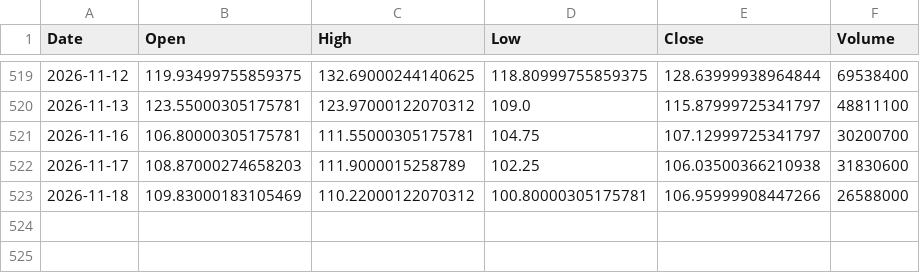
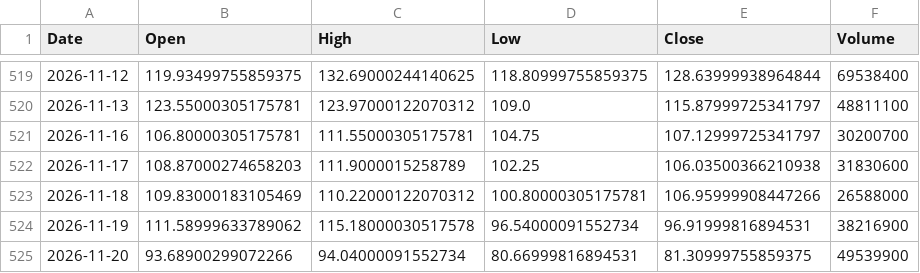
Before and after one commit to ShikanNagata/signal, a CSV file: data/NBIS.csv, drawn as a sheet; only a part is shown, gaps mark what is left out.

```diff
--- a/data/NBIS.csv
+++ b/data/NBIS.csv
@@ -523 +523,3 @@ Date,Open,High,Low,Close,Volume
 2026-11-18,109.83000183105469,110.22000122070312,100.80000305175781,106.95999908447266,26588000
+2026-11-19,111.58999633789062,115.18000030517578,96.54000091552734,96.91999816894531,38216900
+2026-11-20,93.68900299072266,94.04000091552734,80.66999816894531,81.30999755859375,49539900
```
Also changed, not shown: data/AMD.csv, data/CRCL.csv, 9 other files.
